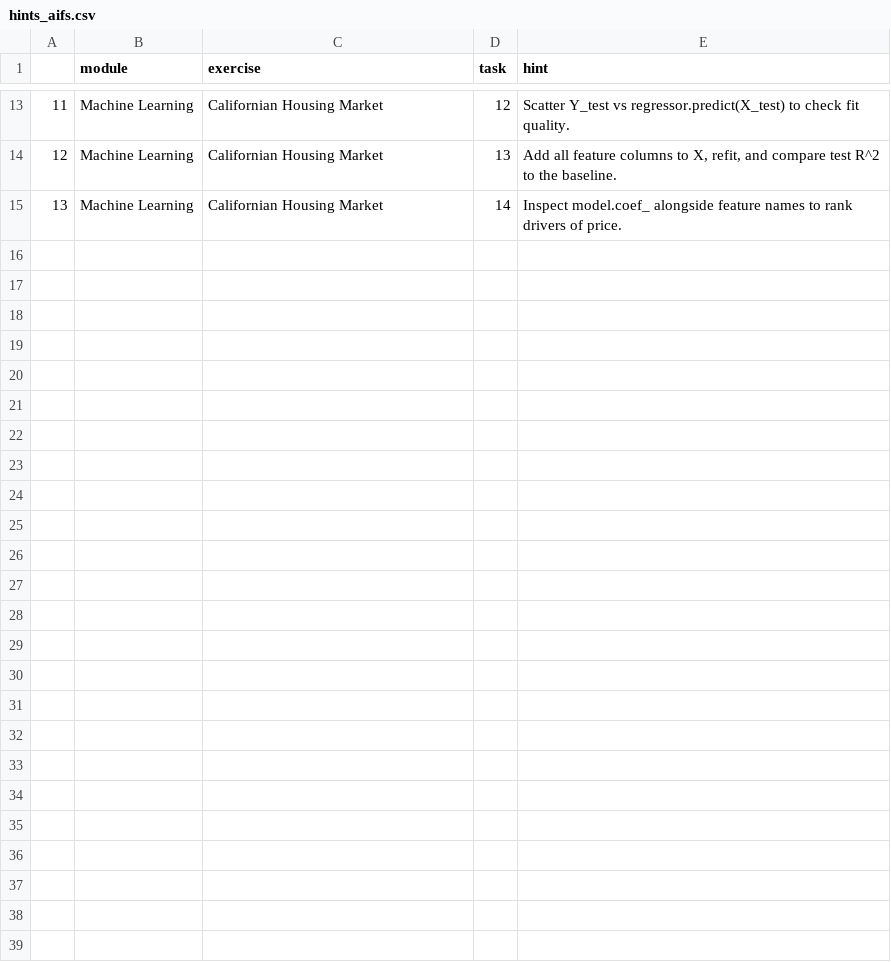
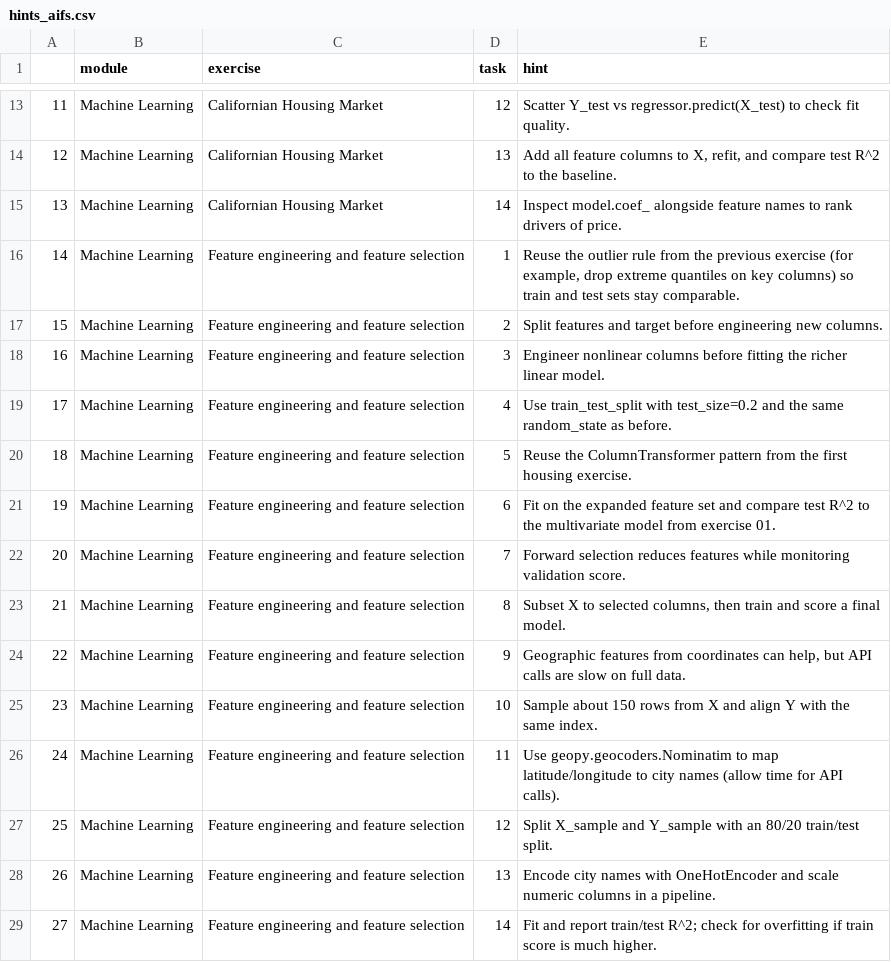
Before and after one commit to Sheikoh/aifs_hints, a CSV file: src/hints_aifs.csv, drawn as a sheet; only a part is shown, gaps mark what is left out.

Commit message:
added Feature engineering hints and todo

```diff
--- a/src/hints_aifs.csv
+++ b/src/hints_aifs.csv
@@ -15 +15,15 @@
 13,Machine Learning,Californian Housing Market,14,Inspect model.coef_ alongside feature names to rank drivers of price.
+14,Machine Learning,Feature engineering and feature selection,1,"Reuse the outlier rule from the previous exercise (for example, drop extreme quantiles on key columns) so train and test sets stay comparable."
+15,Machine Learning,Feature engineering and feature selection,2,Split features and target before engineering new columns.
+16,Machine Learning,Feature engineering and feature selection,3,Engineer nonlinear columns before fitting the richer linear model.
+17,Machine Learning,Feature engineering and feature selection,4,Use train_test_split with test_size=0.2 and the same random_state as before.
+18,Machine Learning,Feature engineering and feature selection,5,Reuse the ColumnTransformer pattern from the first housing exercise.
+19,Machine Learning,Feature engineering and feature selection,6,Fit on the expanded feature set and compare test R^2 to the multivariate model from exercise 01.
+20,Machine Learning,Feature engineering and feature selection,7,Forward selection reduces features while monitoring validation score.
+21,Machine Learning,Feature engineering and feature selection,8,"Subset X to selected columns, then train and score a final model."
+22,Machine Learning,Feature engineering and feature selection,9,"Geographic features from coordinates can help, but API calls are slow on full data."
+23,Machine Learning,Feature engineering and feature selection,10,Sample about 150 rows from X and align Y with the same index.
+24,Machine Learning,Feature engineering and feature selection,11,Use geopy.geocoders.Nominatim to map latitude/longitude to city names (allow time for API calls).
+25,Machine Learning,Feature engineering and feature selection,12,Split X_sample and Y_sample with an 80/20 train/test split.
+26,Machine Learning,Feature engineering and feature selection,13,Encode city names with OneHotEncoder and scale numeric columns in a pipeline.
+27,Machine Learning,Feature engineering and feature selection,14,Fit and report train/test R^2; check for overfitting if train score is much higher.
```
Also changed, not shown: 1 other file.
